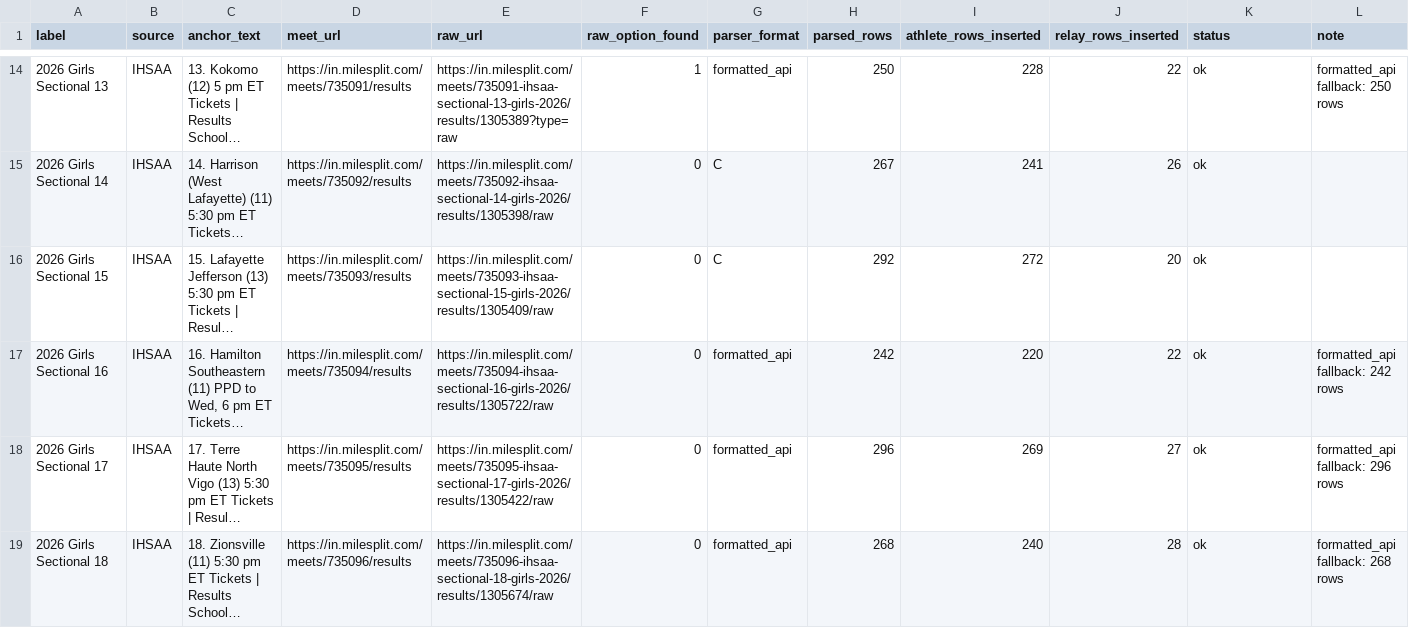
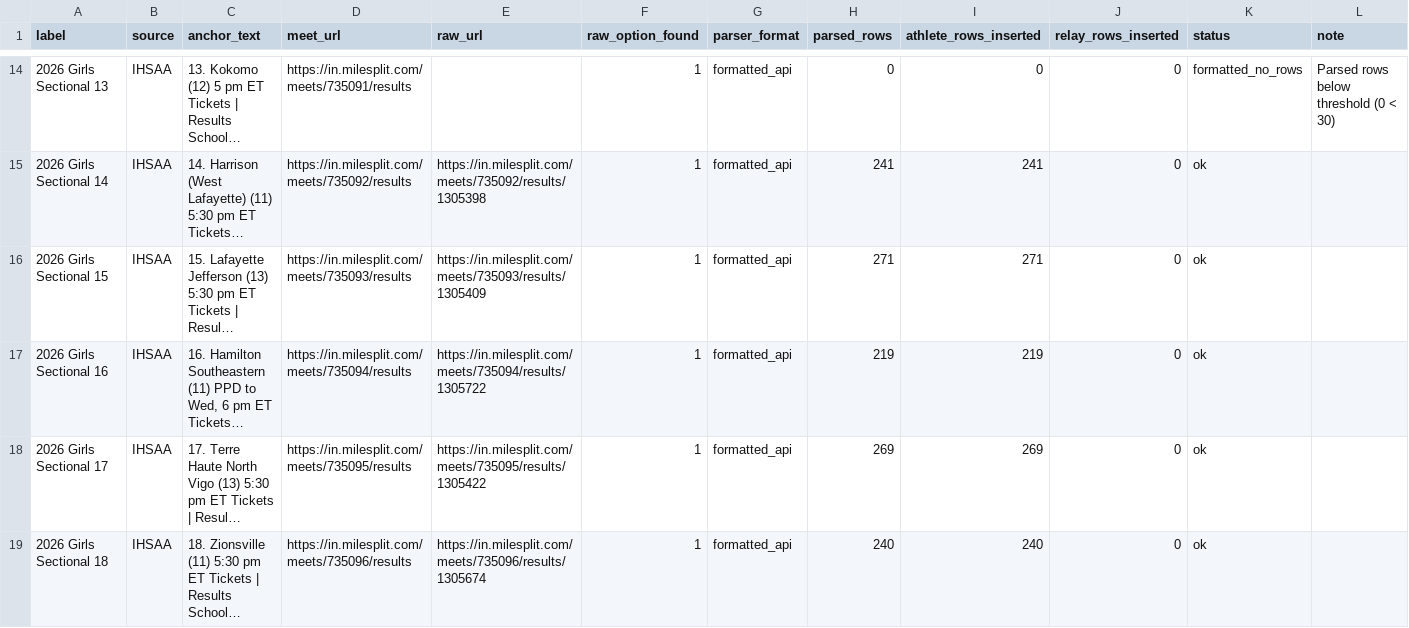
Before and after one commit to rtritz/trackinsights, a CSV file: jupyter/2026 Girls Sectional MileSplit Run Summary.csv, drawn as a sheet; only a part is shown, gaps mark what is left out; long unchanged cells end in …; the diff covers the shown part only; the diff names each change by its address in the sheet, - before the commit and + after, or states it on an @@ line.

```diff
--- a/jupyter/2026 Girls Sectional MileSplit Run Summary.csv
+++ b/jupyter/2026 Girls Sectional MileSplit Run Summary.csv
-E14 (raw_url): https://in.milesplit.com/meets/735091-ihsaa-sectional-13-girls-2026/results/1305389?type=raw
+E14 (raw_url): (empty)
-H14 (parsed_rows): 250
+H14 (parsed_rows): 0
-I14 (athlete_rows_inserted): 228
+I14 (athlete_rows_inserted): 0
-J14 (relay_rows_inserted): 22
+J14 (relay_rows_inserted): 0
-K14 (status): ok
+K14 (status): formatted_no_rows
-L14 (note): formatted_api fallback: 250 rows
+L14 (note): Parsed rows below threshold (0 < 30)
-E15 (raw_url): https://in.milesplit.com/meets/735092-ihsaa-sectional-14-girls-2026/results/1305398/raw
+E15 (raw_url): https://in.milesplit.com/meets/735092/results/1305398
-F15:F19 (raw_option_found): 0
+F15:F19 (raw_option_found): 1
-G15:G16 (parser_format): C
+G15:G16 (parser_format): formatted_api
-H15 (parsed_rows): 267
+H15 (parsed_rows): 241
-J15 (relay_rows_inserted): 26
+J15 (relay_rows_inserted): 0
-E16 (raw_url): https://in.milesplit.com/meets/735093-ihsaa-sectional-15-girls-2026/results/1305409/raw
+E16 (raw_url): https://in.milesplit.com/meets/735093/results/1305409
-H16 (parsed_rows): 292
+H16 (parsed_rows): 271
-I16 (athlete_rows_inserted): 272
+I16 (athlete_rows_inserted): 271
-J16 (relay_rows_inserted): 20
+J16 (relay_rows_inserted): 0
-E17 (raw_url): https://in.milesplit.com/meets/735094-ihsaa-sectional-16-girls-2026/results/1305722/raw
+E17 (raw_url): https://in.milesplit.com/meets/735094/results/1305722
-H17 (parsed_rows): 242
+H17 (parsed_rows): 219
-I17 (athlete_rows_inserted): 220
+I17 (athlete_rows_inserted): 219
-J17 (relay_rows_inserted): 22
+J17 (relay_rows_inserted): 0
-L17 (note): formatted_api fallback: 242 rows
+L17 (note): (empty)
-E18 (raw_url): https://in.milesplit.com/meets/735095-ihsaa-sectional-17-girls-2026/results/1305422/raw
+E18 (raw_url): https://in.milesplit.com/meets/735095/results/1305422
-H18 (parsed_rows): 296
+H18 (parsed_rows): 269
-J18 (relay_rows_inserted): 27
+J18 (relay_rows_inserted): 0
-L18 (note): formatted_api fallback: 296 rows
+L18 (note): (empty)
-E19 (raw_url): https://in.milesplit.com/meets/735096-ihsaa-sectional-18-girls-2026/results/1305674/raw
+E19 (raw_url): https://in.milesplit.com/meets/735096/results/1305674
-H19 (parsed_rows): 268
+H19 (parsed_rows): 240
-J19 (relay_rows_inserted): 28
+J19 (relay_rows_inserted): 0
-L19 (note): formatted_api fallback: 268 rows
+L19 (note): (empty)
```
Also changed, not shown: 130 edited cells elsewhere in this file, 25 other files.
